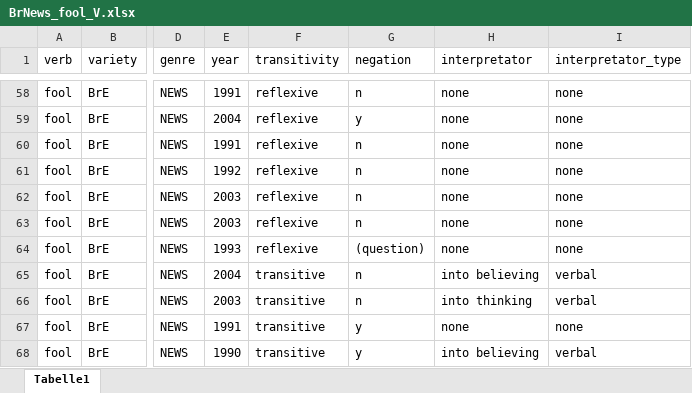
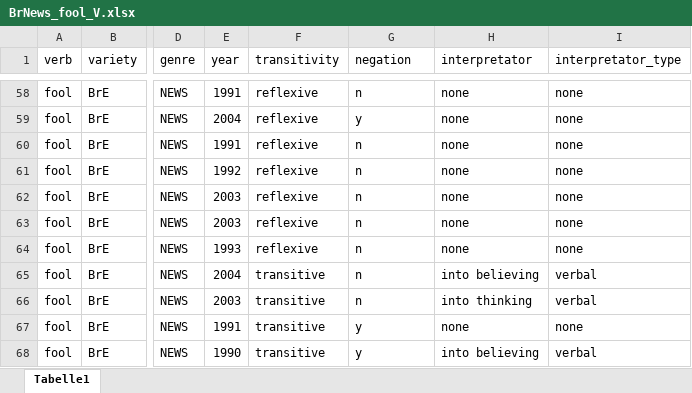
Before and after one commit to lsoenning/verbs_of_deceiving, an Excel workbook: data/excel/BrNews_fool_V.xlsx, sheet Tabelle1, drawn as a sheet; only a part is shown, gaps mark what is left out; values as stored, in another font and other column widths than the file's, no borders; the diff names each change by its address in the sheet, - before the commit and + after, or states it on an @@ line.

```diff
--- a/data/excel/BrNews_fool_V.xlsx (sheet Tabelle1)
+++ b/data/excel/BrNews_fool_V.xlsx (sheet Tabelle1)
-G64 (negation): (question)
+G64 (negation): n
```
Also changed, not shown: data/excel/AmNews_delude.xlsx, data/excel/BrNews_deceive.xlsx, 39 other files.
